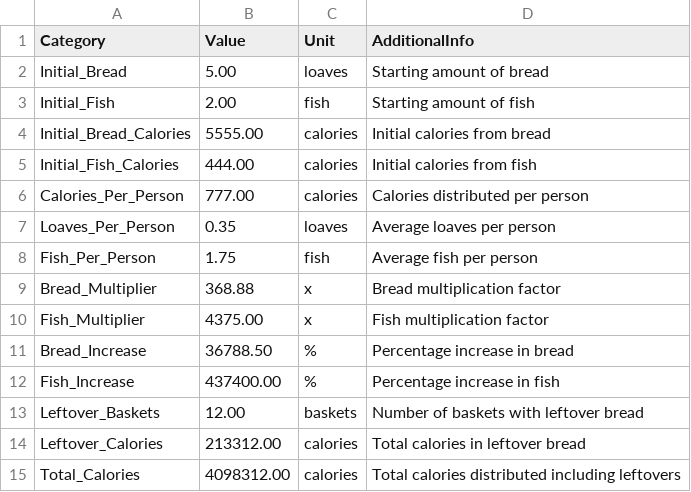
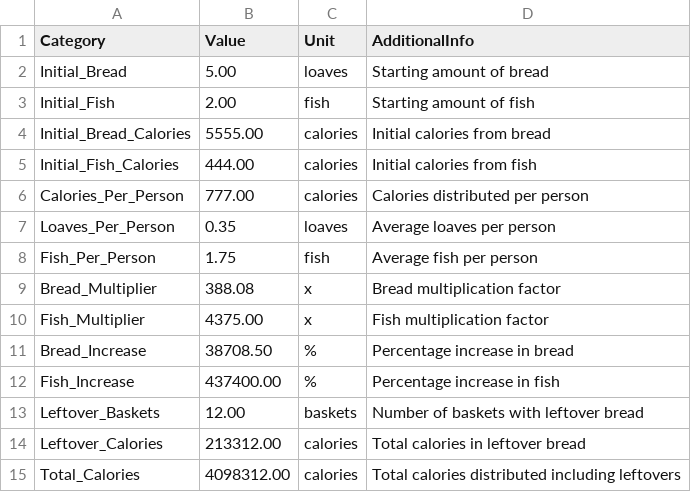
Before and after one commit to 222-crypto/calculate-increase, a CSV file: calculated.csv, drawn as a sheet.

```diff
--- a/calculated.csv
+++ b/calculated.csv
@@ -8,5 +8,5 @@ Loaves_Per_Person,0.35,loaves,Average loaves per person
 Fish_Per_Person,1.75,fish,Average fish per person
-Bread_Multiplier,368.88,x,Bread multiplication factor
+Bread_Multiplier,388.08,x,Bread multiplication factor
 Fish_Multiplier,4375.00,x,Fish multiplication factor
-Bread_Increase,36788.50,%,Percentage increase in bread
+Bread_Increase,38708.50,%,Percentage increase in bread
 Fish_Increase,437400.00,%,Percentage increase in fish
```
Also changed, not shown: 1 other file.
